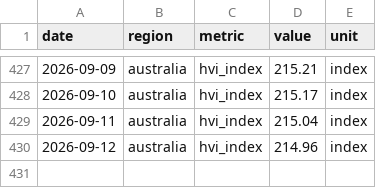
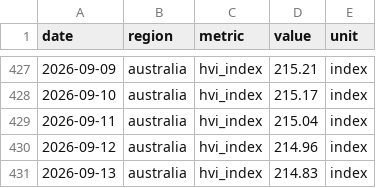
Before and after one commit to jackalexleonard-stack/victoria-housing-dashboard, a CSV file: data/series/au_hvi.csv, drawn as a sheet; only a part is shown, gaps mark what is left out; the diff names each change by its address in the sheet, - before the commit and + after, or states it on an @@ line.

```diff
--- a/data/series/au_hvi.csv
+++ b/data/series/au_hvi.csv
+row 431: 2026-09-13 | australia | hvi_index | 214.83 | index
```
Also changed, not shown: data/series/vic_hvi.csv, 27 other files.
